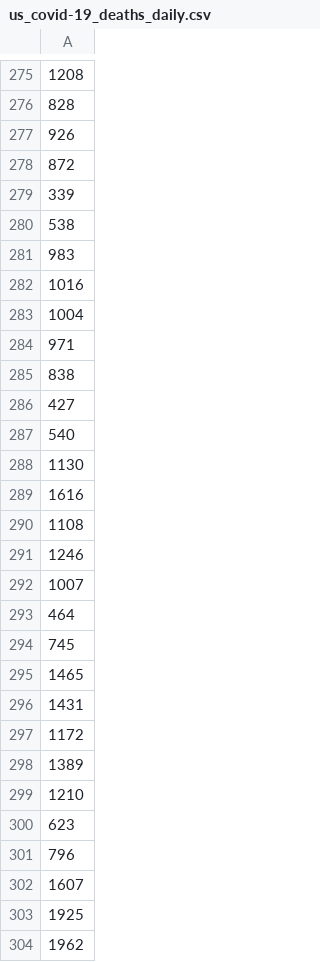
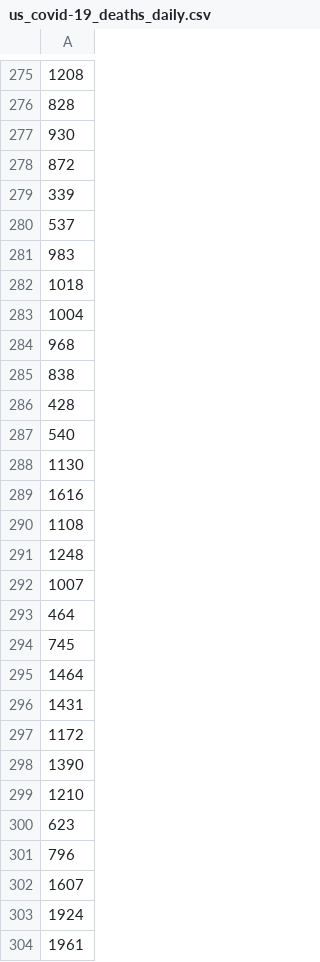
Before and after one commit to Aloereed/covid-19-data, a CSV file: us_covid-19_deaths_daily.csv, drawn as a sheet; only a part is shown, gaps mark what is left out; the diff covers the shown part only.

```diff
--- a/us_covid-19_deaths_daily.csv
+++ b/us_covid-19_deaths_daily.csv
@@ -276,12 +276,12 @@
 828
-926
+930
 872
 339
-538
+537
 983
-1016
+1018
 1004
-971
+968
 838
-427
+428
 540
@@ -290,3 +290,3 @@
 1108
-1246
+1248
 1007
@@ -294,6 +294,6 @@
 745
-1465
+1464
 1431
 1172
-1389
+1390
 1210
@@ -302,3 +302,3 @@
 1607
-1925
-1962
+1924
+1961
```
Also changed, not shown: 1 added row and 20 edited cells elsewhere in this file, us_covid-19_cases_total.csv, us_covid-19_dates.csv, 10 other files.
